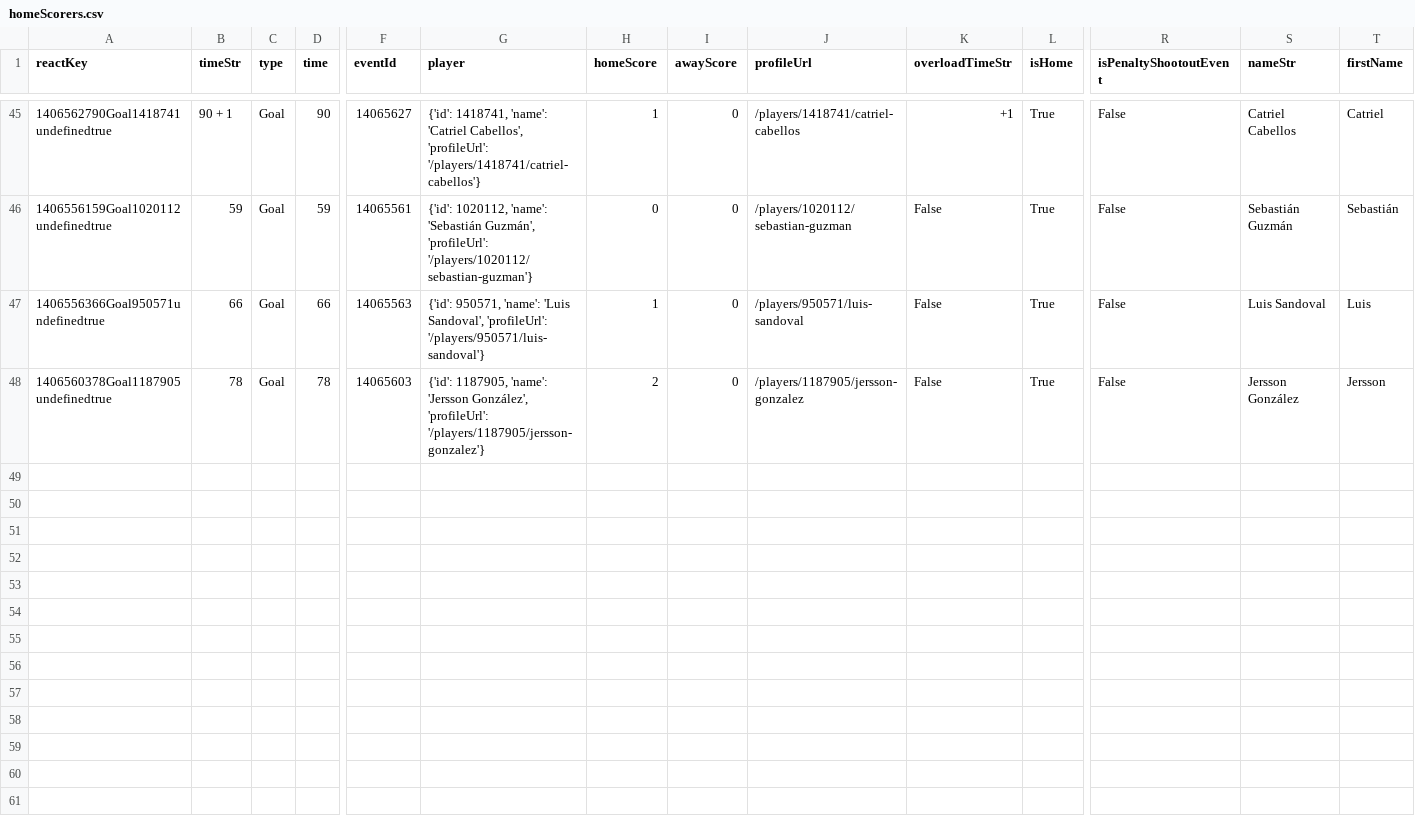
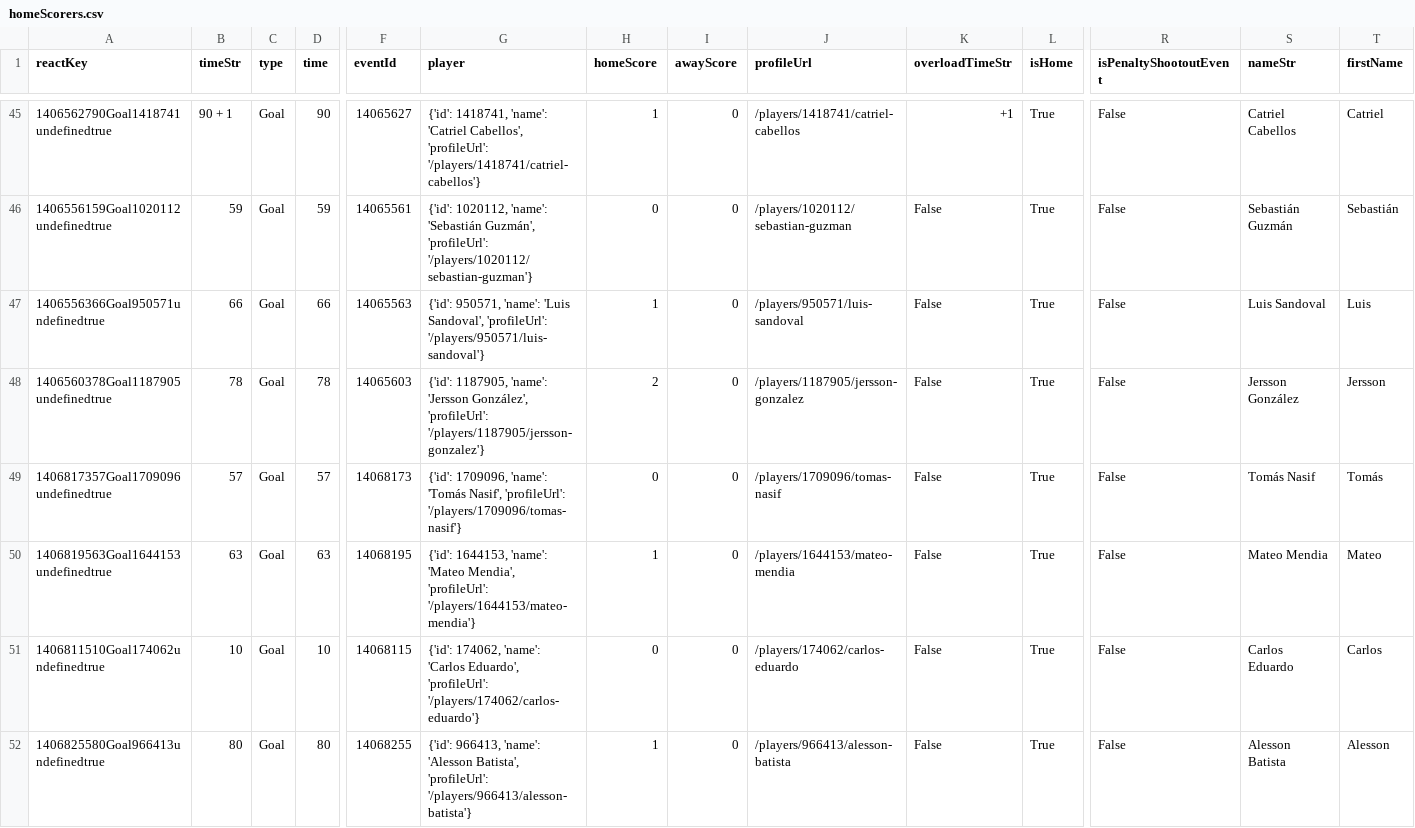
Before and after one commit to bolaxel/libertadores26-data, a CSV file: goals/csv/homeScorers.csv, drawn as a sheet; only a part is shown, gaps mark what is left out; rows hold the shown columns only; the diff names each change by its address in the sheet, - before the commit and + after, or states it on an @@ line.

Commit message:
round 3 mirassol vs always

```diff
--- a/goals/csv/homeScorers.csv
+++ b/goals/csv/homeScorers.csv
+row 49: 1406817357Goal1709096undefinedtrue | 57 | Goal | 57 | 14068173 | {'id': 1709096, 'name': 'Tomás Nasif', 'profileUrl': '/players/1709096/tomas-nasif'} | 0 | 0 | /players/1709096/tomas-nasif | False | True | False | Tomás Nasif | Tomás
+row 50: 1406819563Goal1644153undefinedtrue | 63 | Goal | 63 | 14068195 | {'id': 1644153, 'name': 'Mateo Mendia', 'profileUrl': '/players/1644153/mateo-mendia'} | 1 | 0 | /players/1644153/mateo-mendia | False | True | False | Mateo Mendia | Mateo
+row 51: 1406811510Goal174062undefinedtrue | 10 | Goal | 10 | 14068115 | {'id': 174062, 'name': 'Carlos Eduardo', 'profileUrl': '/players/174062/carlos-eduardo'} | 0 | 0 | /players/174062/carlos-eduardo | False | True | False | Carlos Eduardo | Carlos
+row 52: 1406825580Goal966413undefinedtrue | 80 | Goal | 80 | 14068255 | {'id': 966413, 'name': 'Alesson Batista', 'profileUrl': '/players/966413/alesson-batista'} | 1 | 0 | /players/966413/alesson-batista | False | True | False | Alesson Batista | Alesson
```
Also changed, not shown: goals/csv/awayScorers.csv, goals/csv/listHomePlayers.csv, 6 other files.
